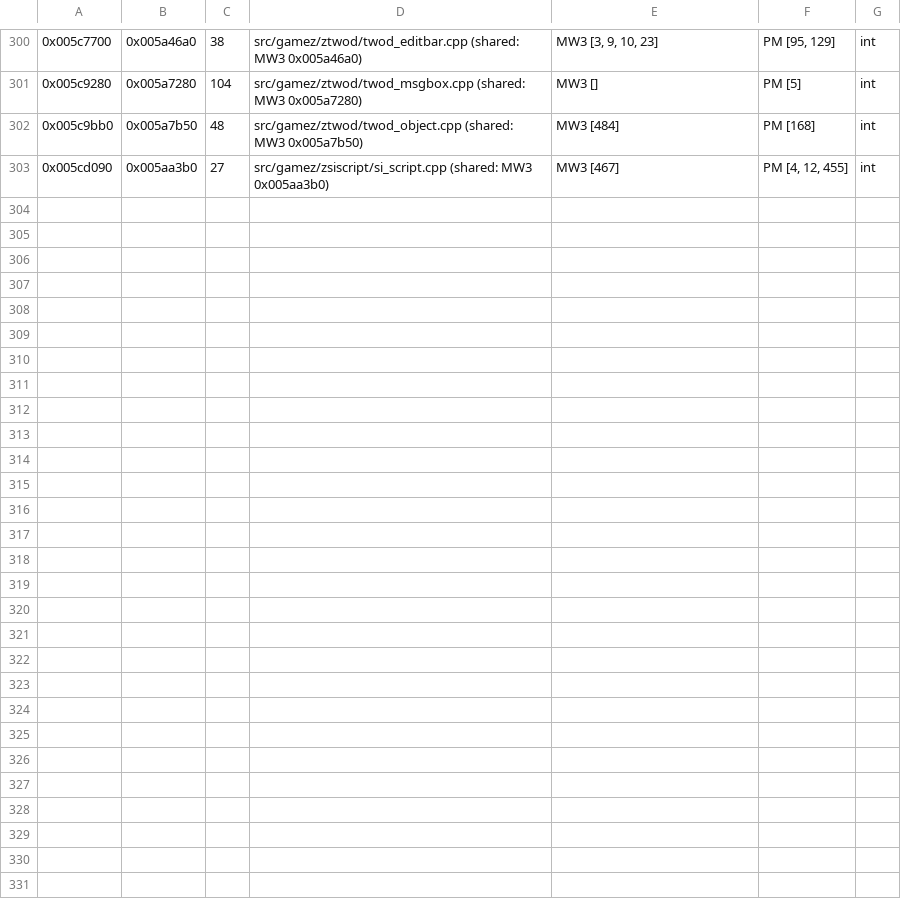
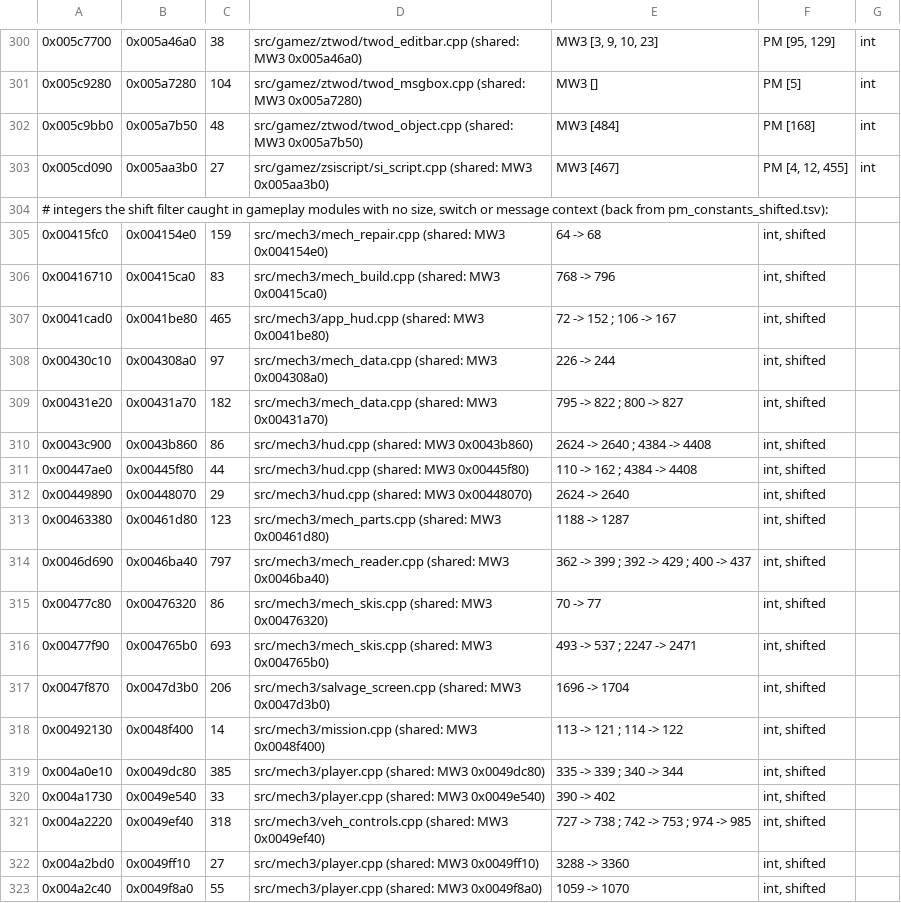
Before and after one commit to telltaleatheist/mw3-re, a TSV file: tools/analysis/pm_constants_candidates.tsv, drawn as a sheet; only a part is shown, gaps mark what is left out; the diff covers the shown part only.

Commit message:
PM audit constants (lead's review): the shift filter kept only for sizes, switch bases and message ids; what it caught in pm_constants_shifted.tsv, the unexplained gameplay ones back in the candidates; PM's camera ground probe (1024 m) and water render mode

```diff
--- a/tools/analysis/pm_constants_candidates.tsv
+++ b/tools/analysis/pm_constants_candidates.tsv
@@ -303 +303,21 @@
 0x005cd090	0x005aa3b0	27	src/gamez/zsiscript/si_script.cpp (shared: MW3 0x005aa3b0)	MW3 [467]	PM [4, 12, 455]	int
+# integers the shift filter caught in gameplay modules with no size, switch or message context (back from pm_constants_shifted.tsv):
+0x00415fc0	0x004154e0	159	src/mech3/mech_repair.cpp (shared: MW3 0x004154e0)	64 -> 68	int, shifted
+0x00416710	0x00415ca0	83	src/mech3/mech_build.cpp (shared: MW3 0x00415ca0)	768 -> 796	int, shifted
+0x0041cad0	0x0041be80	465	src/mech3/app_hud.cpp (shared: MW3 0x0041be80)	72 -> 152 ; 106 -> 167	int, shifted
+0x00430c10	0x004308a0	97	src/mech3/mech_data.cpp (shared: MW3 0x004308a0)	226 -> 244	int, shifted
+0x00431e20	0x00431a70	182	src/mech3/mech_data.cpp (shared: MW3 0x00431a70)	795 -> 822 ; 800 -> 827	int, shifted
+0x0043c900	0x0043b860	86	src/mech3/hud.cpp (shared: MW3 0x0043b860)	2624 -> 2640 ; 4384 -> 4408	int, shifted
+0x00447ae0	0x00445f80	44	src/mech3/hud.cpp (shared: MW3 0x00445f80)	110 -> 162 ; 4384 -> 4408	int, shifted
+0x00449890	0x00448070	29	src/mech3/hud.cpp (shared: MW3 0x00448070)	2624 -> 2640	int, shifted
+0x00463380	0x00461d80	123	src/mech3/mech_parts.cpp (shared: MW3 0x00461d80)	1188 -> 1287	int, shifted
+0x0046d690	0x0046ba40	797	src/mech3/mech_reader.cpp (shared: MW3 0x0046ba40)	362 -> 399 ; 392 -> 429 ; 400 -> 437	int, shifted
+0x00477c80	0x00476320	86	src/mech3/mech_skis.cpp (shared: MW3 0x00476320)	70 -> 77	int, shifted
+0x00477f90	0x004765b0	693	src/mech3/mech_skis.cpp (shared: MW3 0x004765b0)	493 -> 537 ; 2247 -> 2471	int, shifted
+0x0047f870	0x0047d3b0	206	src/mech3/salvage_screen.cpp (shared: MW3 0x0047d3b0)	1696 -> 1704	int, shifted
+0x00492130	0x0048f400	14	src/mech3/mission.cpp (shared: MW3 0x0048f400)	113 -> 121 ; 114 -> 122	int, shifted
+0x004a0e10	0x0049dc80	385	src/mech3/player.cpp (shared: MW3 0x0049dc80)	335 -> 339 ; 340 -> 344	int, shifted
+0x004a1730	0x0049e540	33	src/mech3/player.cpp (shared: MW3 0x0049e540)	390 -> 402	int, shifted
+0x004a2220	0x0049ef40	318	src/mech3/veh_controls.cpp (shared: MW3 0x0049ef40)	727 -> 738 ; 742 -> 753 ; 974 -> 985	int, shifted
+0x004a2bd0	0x0049ff10	27	src/mech3/player.cpp (shared: MW3 0x0049ff10)	3288 -> 3360	int, shifted
+0x004a2c40	0x0049f8a0	55	src/mech3/player.cpp (shared: MW3 0x0049f8a0)	1059 -> 1070	int, shifted
```
Also changed, not shown: 11 added rows elsewhere in this file, tools/analysis/port_audit_labels_pm.tsv, 3 other files.
